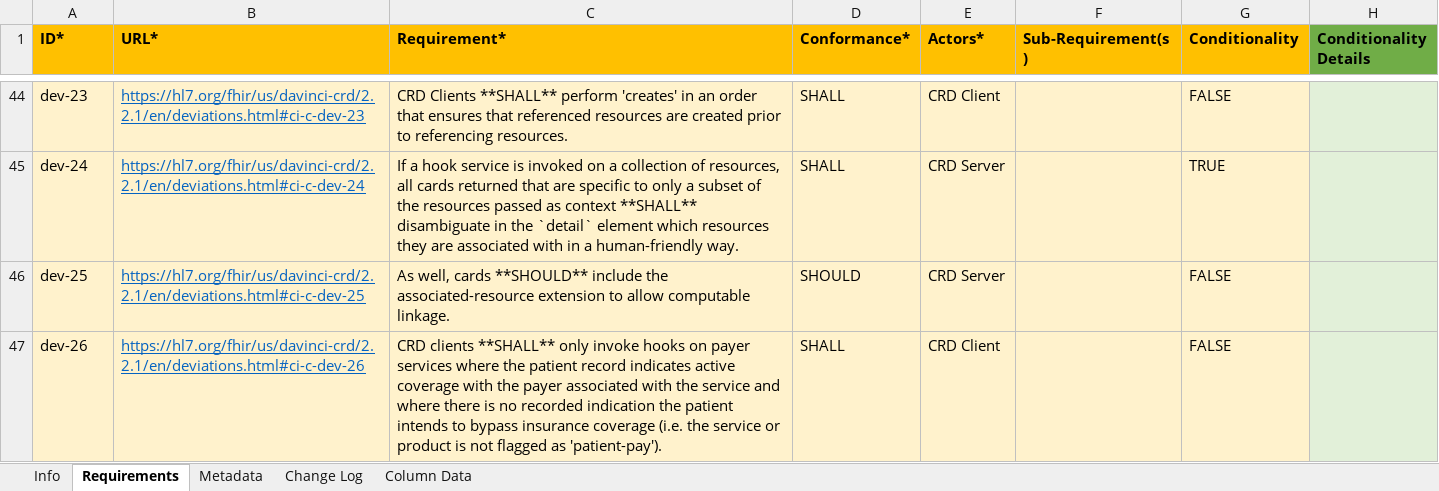
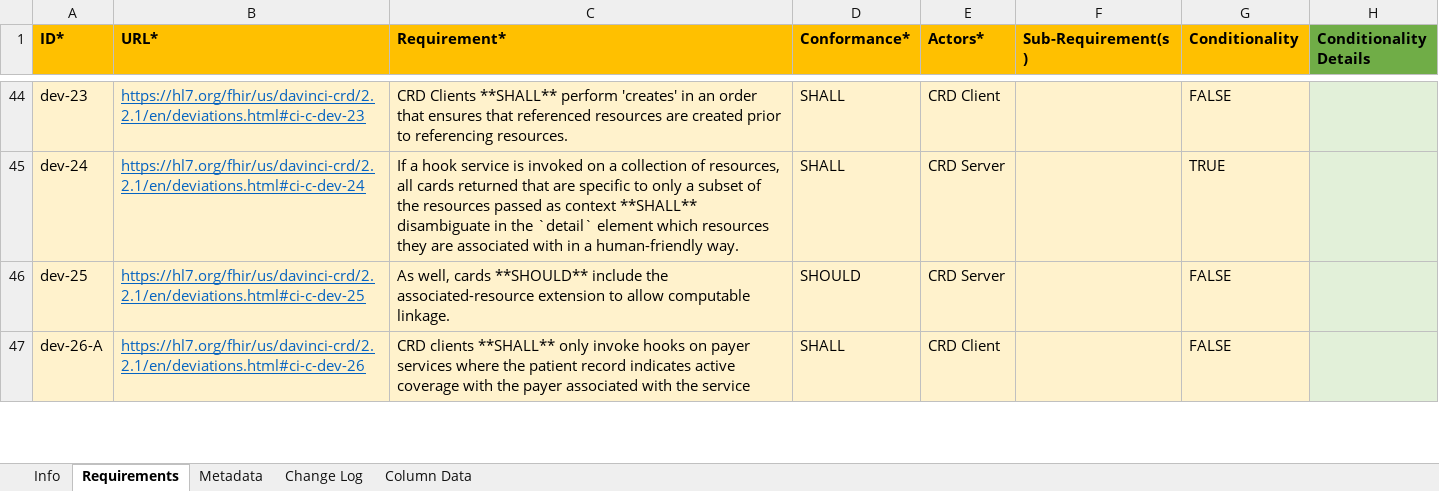
Before and after one commit to inferno-framework/davinci-crd-test-kit, an Excel workbook: lib/davinci_crd_test_kit/requirements/hl7.fhir.us.davinci-crd_2.2.1_requirements.xlsx, sheet Requirements, drawn as a sheet; only a part is shown, gaps mark what is left out; values as stored, in another font and other column widths than the file's, no borders; the diff covers the shown part only; the diff names each change by its address in the sheet, - before the commit and + after, or states it on an @@ line.

```diff
--- a/lib/davinci_crd_test_kit/requirements/hl7.fhir.us.davinci-crd_2.2.1_requirements.xlsx (sheet Requirements)
+++ b/lib/davinci_crd_test_kit/requirements/hl7.fhir.us.davinci-crd_2.2.1_requirements.xlsx (sheet Requirements)
-A47 (ID*): dev-26
+A47 (ID*): dev-26-A
-C47 (Requirement*): …the service and where there is no recorded indication the patient intends to bypass insurance coverage (i.e. the service or product is not flagged as 'patient-pay').
+C47 (Requirement*): …the service
```
Also changed, not shown: 1 added row elsewhere in this sheet, 5 other files.
